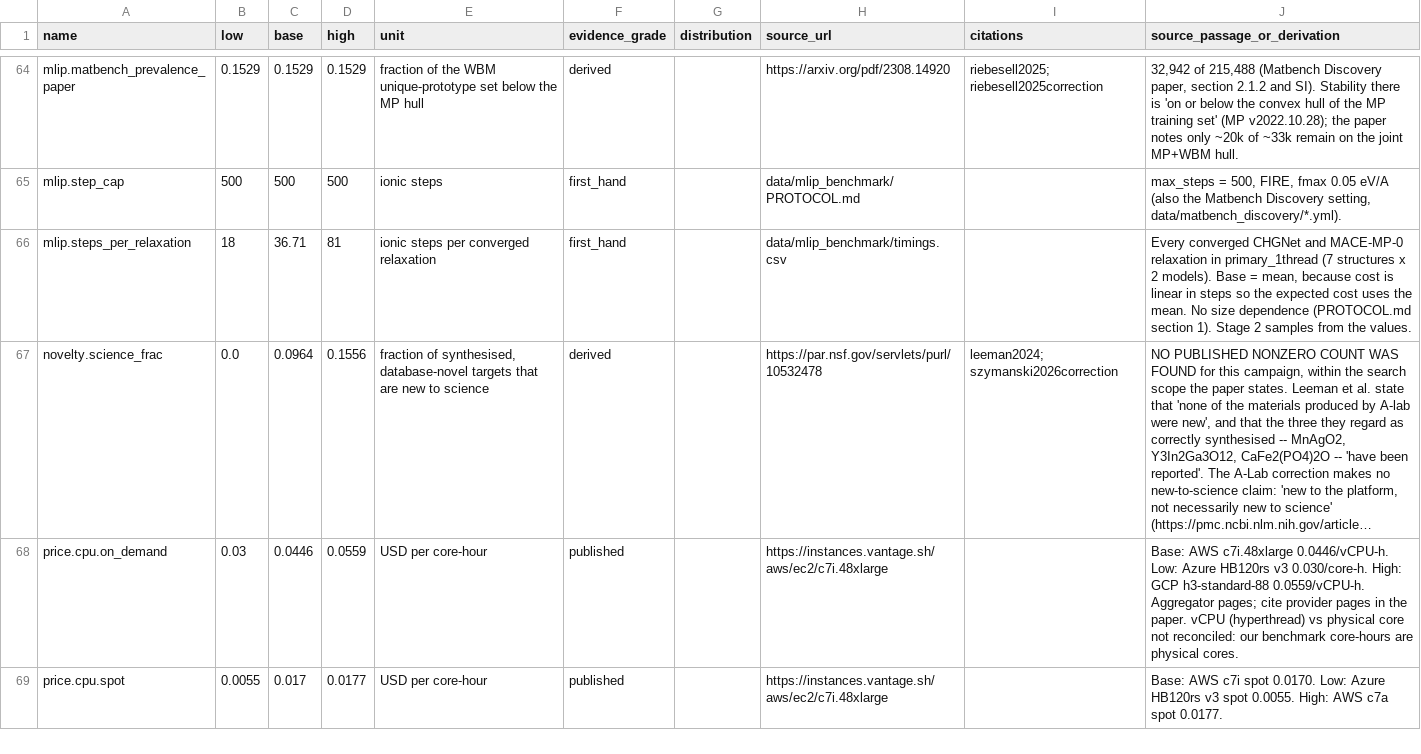
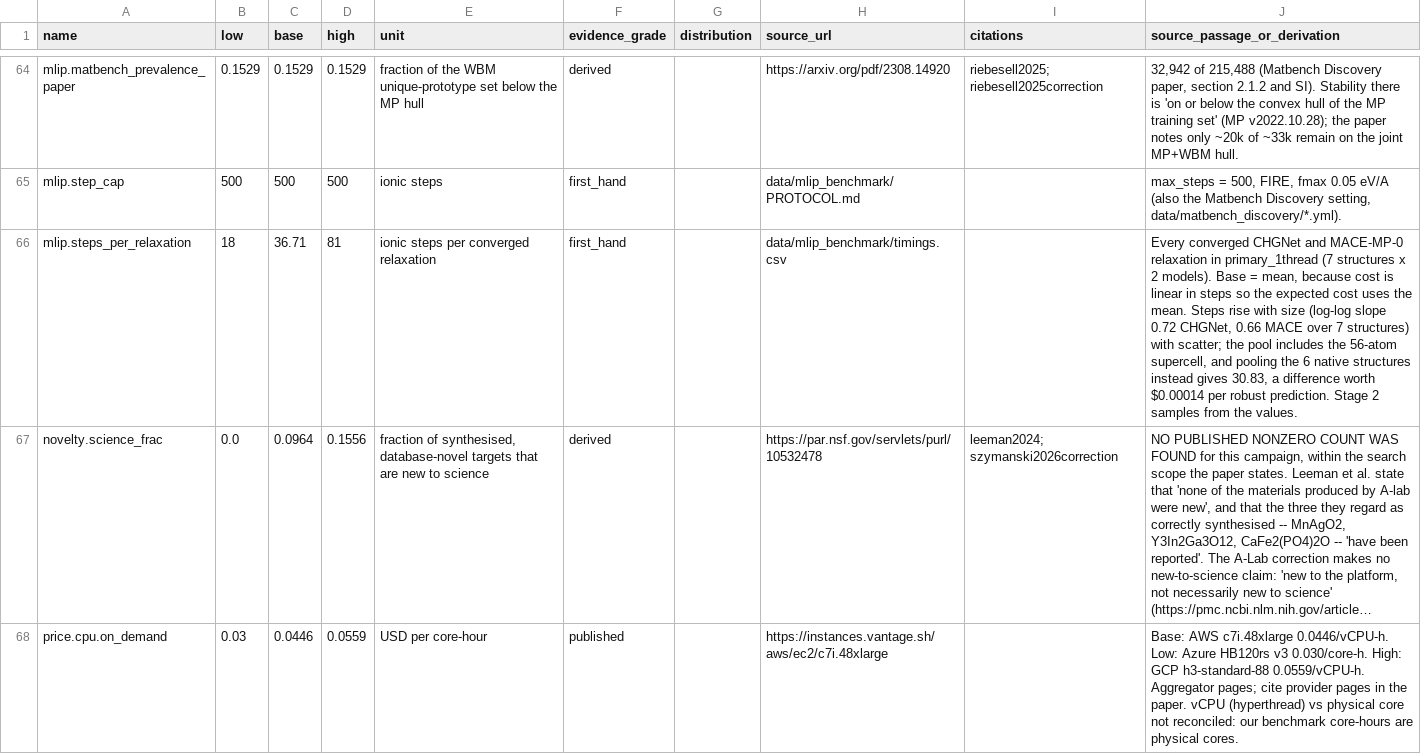
Before and after one commit to FOUNDERACCRETION/cost-model, a CSV file: results/parameter_manifest.csv, drawn as a sheet; only a part is shown, gaps mark what is left out; the shorter side is filled out with more unchanged rows; long unchanged cells end in …; the diff names each change by its address in the sheet, - before the commit and + after, or states it on an @@ line.

```diff
--- a/results/parameter_manifest.csv
+++ b/results/parameter_manifest.csv
-J66 (source_passage_or_derivation): …the mean. No size dependence (PROTOCOL.md section 1). Stage 2…
+J66 (source_passage_or_derivation): …the mean. Steps rise with size (log-log slope 0.72 CHGNet, 0.66 MACE over 7 structures) with scatter; the pool includes the 56-atom supercell, and pooling the 6 native structures instead gives 30.83, a difference worth $0.00014 per robust prediction. Stage 2…
```
Also changed, not shown: 3 other files.
